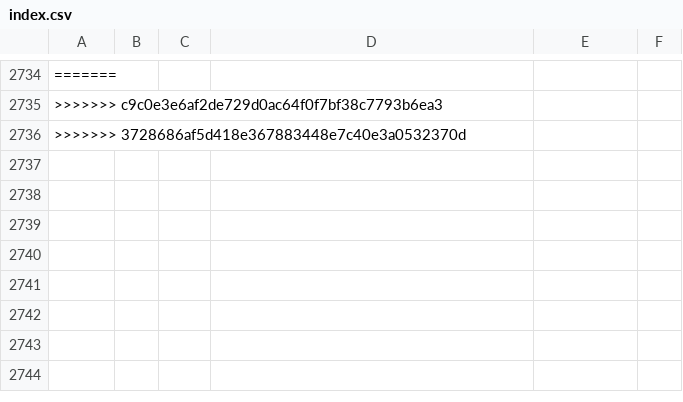
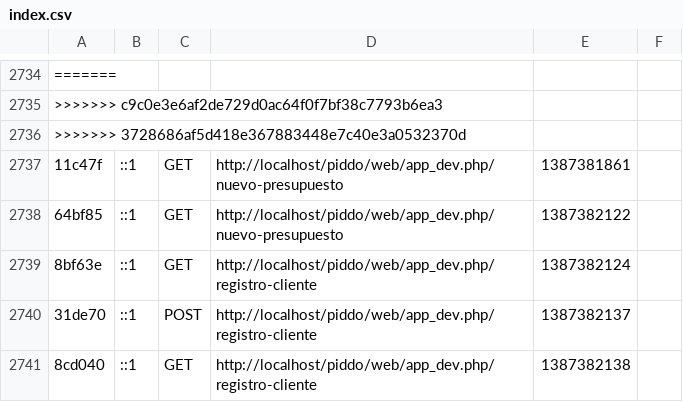
Before and after one commit to marioalejandro/piddo, a CSV file: app/cache/dev/profiler/index.csv, drawn as a sheet; only a part is shown, gaps mark what is left out; the diff names each change by its address in the sheet, - before the commit and + after, or states it on an @@ line.

```diff
--- a/app/cache/dev/profiler/index.csv
+++ b/app/cache/dev/profiler/index.csv
+row 2737: 11c47f | ::1 | GET | http://localhost/piddo/web/app_dev.php/nuevo-presupuesto | 1387381861
+row 2738: 64bf85 | ::1 | GET | http://localhost/piddo/web/app_dev.php/nuevo-presupuesto | 1387382122
+row 2739: 8bf63e | ::1 | GET | http://localhost/piddo/web/app_dev.php/registro-cliente | 1387382124
+row 2740: 31de70 | ::1 | POST | http://localhost/piddo/web/app_dev.php/registro-cliente | 1387382137
+row 2741: 8cd040 | ::1 | GET | http://localhost/piddo/web/app_dev.php/registro-cliente | 1387382138
```
Also changed, not shown: 3 other files.
